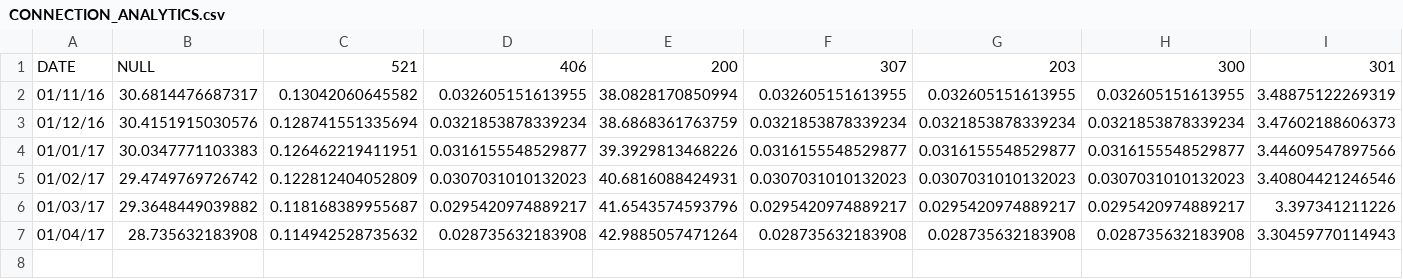
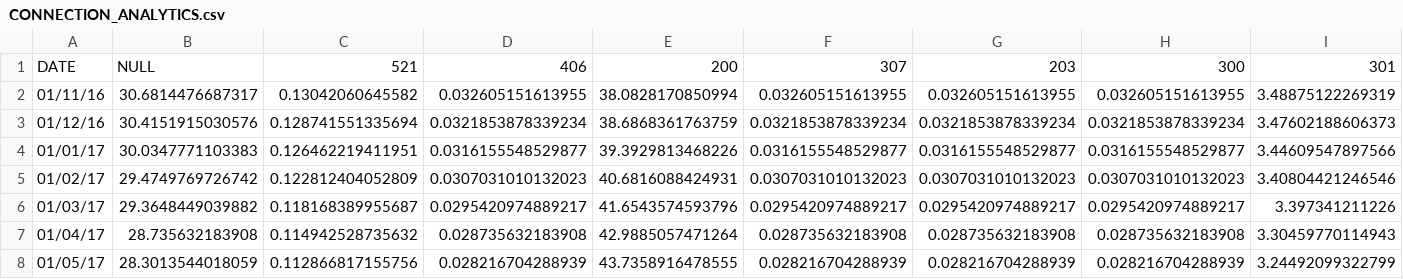
Before and after one commit to Ma5onic/open.data, a CSV file: opendirectories/subsets/CONNECTION_ANALYTICS.csv, drawn as a sheet; only a part is shown; rows hold the shown columns only; the diff names each change by its address in the sheet, - before the commit and + after, or states it on an @@ line.

```diff
--- a/opendirectories/subsets/CONNECTION_ANALYTICS.csv
+++ b/opendirectories/subsets/CONNECTION_ANALYTICS.csv
+row 8: 01/05/17 | 28.3013544018059 | 0.112866817155756 | 0.028216704288939 | 43.7358916478555 | 0.028216704288939 | 0.028216704288939 | 0.028216704288939 | 3.24492099322799
```
Also changed, not shown: 7 other files.
